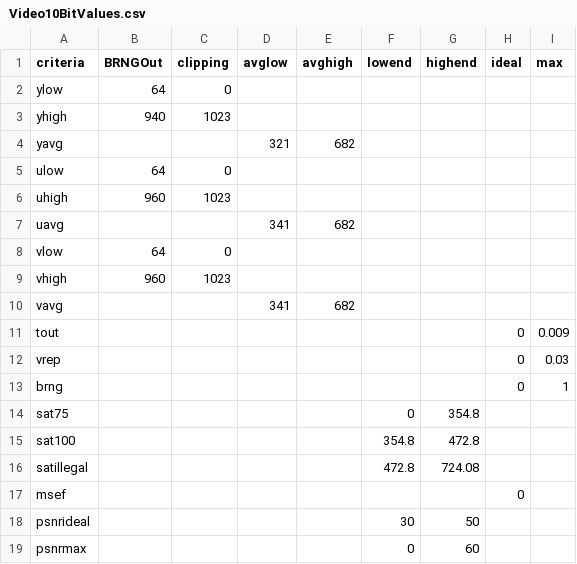
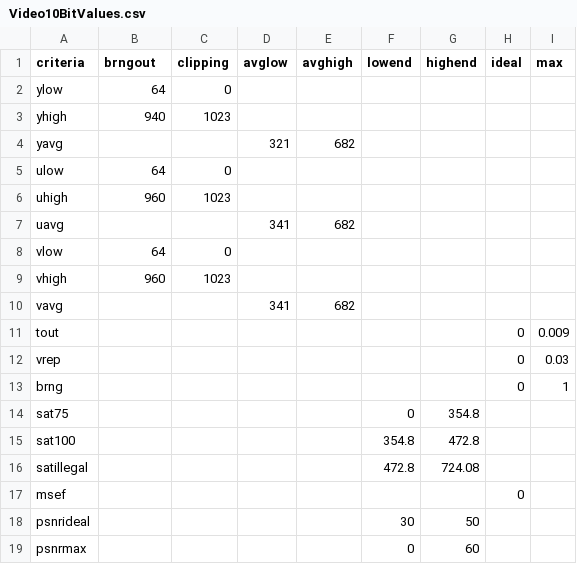
Before and after one commit to nulib/nul-rdc-scripts, a CSV file: nulrdcscripts/staging/qcv/data/Video10BitValues.csv, drawn as a sheet.

```diff
--- a/nulrdcscripts/staging/qcv/data/Video10BitValues.csv
+++ b/nulrdcscripts/staging/qcv/data/Video10BitValues.csv
@@ -1,2 +1,2 @@
-criteria,BRNGOut,clipping,avglow,avghigh,lowend,highend,ideal,max
+criteria,brngout,clipping,avglow,avghigh,lowend,highend,ideal,max
 ylow,64,0,,,,,,
```
Also changed, not shown: 27 other files.
